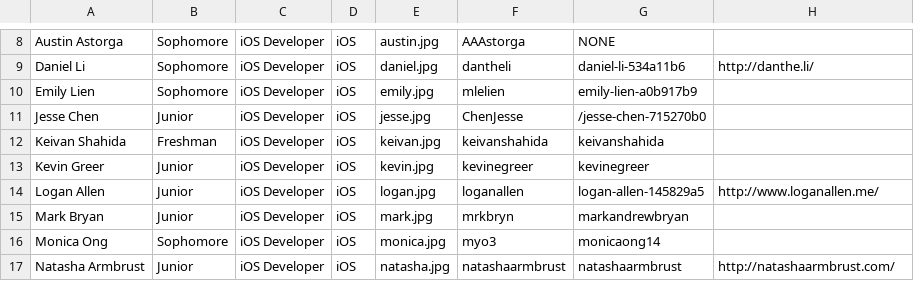
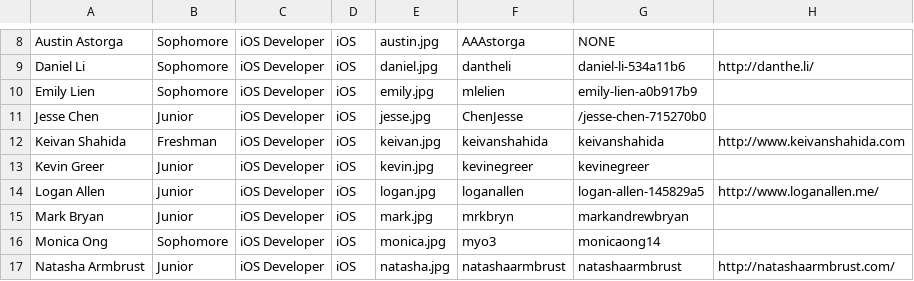
Before and after one commit to cuappdev/archives, a CSV file: app/helpers/tsite/eam.csv, drawn as a sheet; only a part is shown, gaps mark what is left out.

Commit message:
Keivan personal site

```diff
--- a/app/helpers/tsite/eam.csv
+++ b/app/helpers/tsite/eam.csv
@@ -11,3 +11,3 @@ Emily Lien,Sophomore,iOS Developer,iOS,emily.jpg,mlelien,emily-lien-a0b917b9
 Jesse Chen,Junior,iOS Developer,iOS,jesse.jpg,ChenJesse,/jesse-chen-715270b0
-Keivan Shahida,Freshman,iOS Developer,iOS,keivan.jpg,keivanshahida,keivanshahida
+Keivan Shahida,Freshman,iOS Developer,iOS,keivan.jpg,keivanshahida,keivanshahida,http://www.keivanshahida.com
 Kevin Greer,Junior,iOS Developer,iOS,kevin.jpg,kevinegreer,kevinegreer
```
